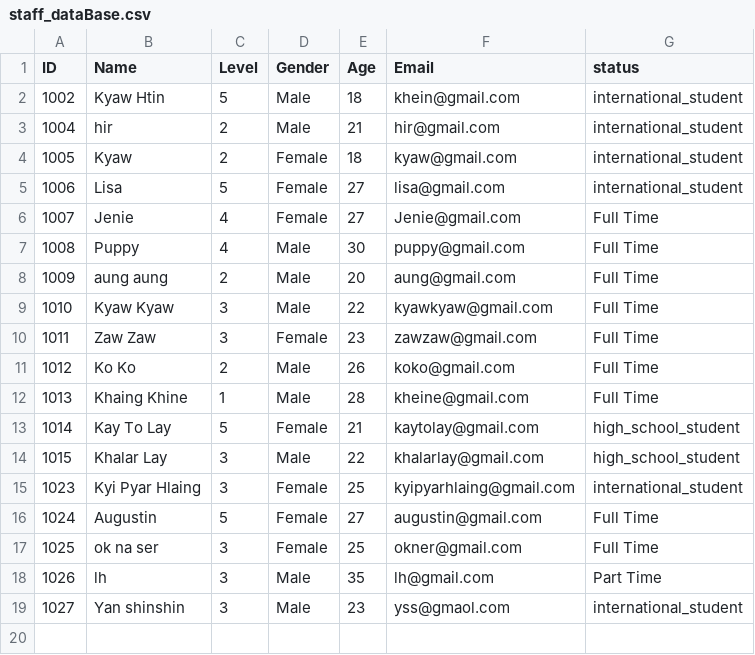
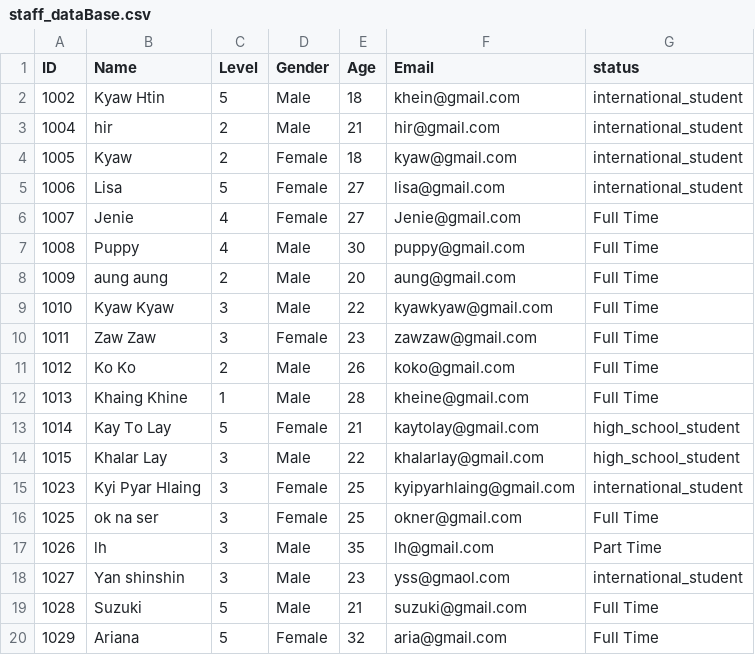
Before and after one commit to Kyawhtin21501/CCC_project, a CSV file: data/staff_dataBase.csv, drawn as a sheet; removed rows and columns are numbered as before the commit, all else as after; the diff names each change by its address in the sheet, - before the commit and + after, or states it on an @@ line.

```diff
--- a/data/staff_dataBase.csv
+++ b/data/staff_dataBase.csv
-row 16: 1024 | Augustin | 5 | Female | 27 | augustin@gmail.com | Full Time
+row 19: 1028 | Suzuki | 5 | Male | 21 | suzuki@gmail.com | Full Time
+row 20: 1029 | Ariana | 5 | Female | 32 | aria@gmail.com | Full Time
```
Also changed, not shown: data/user_input.csv, 8 other files.
